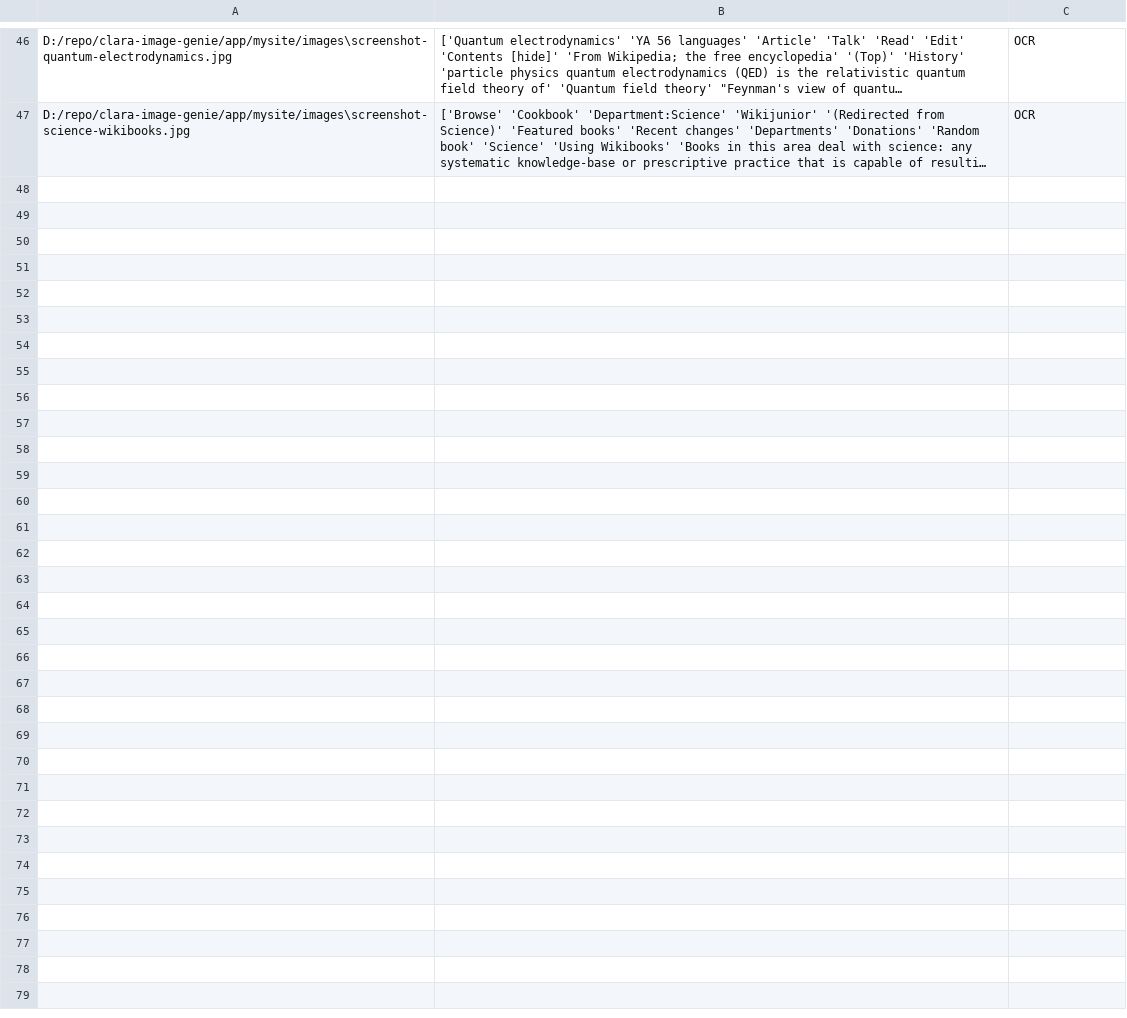
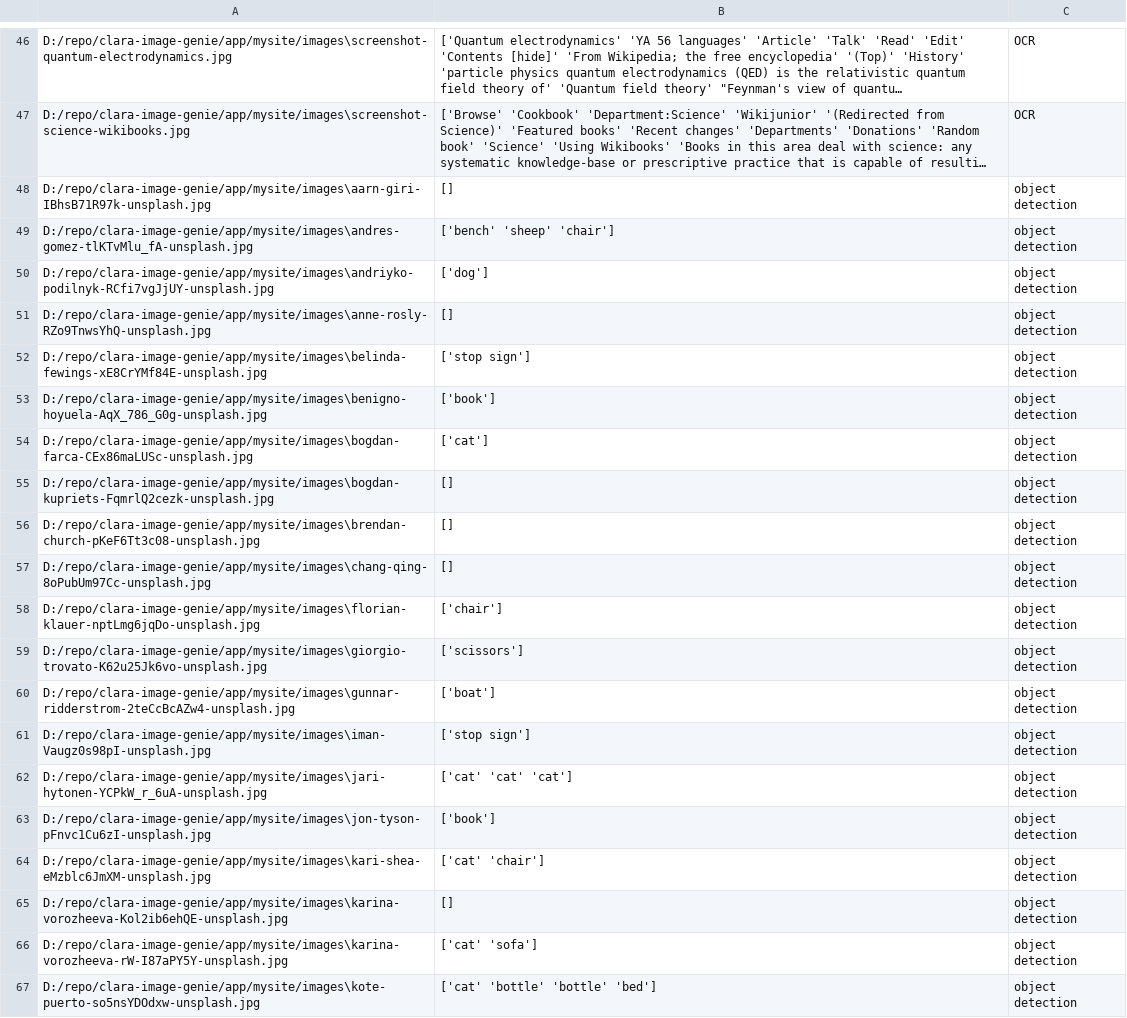
Before and after one commit to lanluo9/clara-image-genie, a CSV file: model_cache/model_cache.csv, drawn as a sheet; only a part is shown, gaps mark what is left out; long unchanged cells end in …; the diff covers the shown part only; the diff names each change by its address in the sheet, - before the commit and + after, or states it on an @@ line.

Commit message:
deployed obj detect & ocr model

```diff
--- a/model_cache/model_cache.csv
+++ b/model_cache/model_cache.csv
+row 48: D:/repo/clara-image-genie/app/mysite/images\aarn-giri-IBhsB71R97k-unsplash.jpg | [] | object detection
+row 49: D:/repo/clara-image-genie/app/mysite/images\andres-gomez-tlKTvMlu_fA-unsplash.jpg | ['bench' 'sheep' 'chair'] | object detection
+row 50: D:/repo/clara-image-genie/app/mysite/images\andriyko-podilnyk-RCfi7vgJjUY-unsplash.jpg | ['dog'] | object detection
+row 51: D:/repo/clara-image-genie/app/mysite/images\anne-rosly-RZo9TnwsYhQ-unsplash.jpg | [] | object detection
+row 52: D:/repo/clara-image-genie/app/mysite/images\belinda-fewings-xE8CrYMf84E-unsplash.jpg | ['stop sign'] | object detection
+row 53: D:/repo/clara-image-genie/app/mysite/images\benigno-hoyuela-AqX_786_G0g-unsplash.jpg | ['book'] | object detection
+row 54: D:/repo/clara-image-genie/app/mysite/images\bogdan-farca-CEx86maLUSc-unsplash.jpg | ['cat'] | object detection
+row 55: D:/repo/clara-image-genie/app/mysite/images\bogdan-kupriets-FqmrlQ2cezk-unsplash.jpg | [] | object detection
+row 56: D:/repo/clara-image-genie/app/mysite/images\brendan-church-pKeF6Tt3c08-unsplash.jpg | [] | object detection
+row 57: D:/repo/clara-image-genie/app/mysite/images\chang-qing-8oPubUm97Cc-unsplash.jpg | [] | object detection
+row 58: D:/repo/clara-image-genie/app/mysite/images\florian-klauer-nptLmg6jqDo-unsplash.jpg | ['chair'] | object detection
+row 59: D:/repo/clara-image-genie/app/mysite/images\giorgio-trovato-K62u25Jk6vo-unsplash.jpg | ['scissors'] | object detection
+row 60: D:/repo/clara-image-genie/app/mysite/images\gunnar-ridderstrom-2teCcBcAZw4-unsplash.jpg | ['boat'] | object detection
+row 61: D:/repo/clara-image-genie/app/mysite/images\iman-Vaugz0s98pI-unsplash.jpg | ['stop sign'] | object detection
+row 62: D:/repo/clara-image-genie/app/mysite/images\jari-hytonen-YCPkW_r_6uA-unsplash.jpg | ['cat' 'cat' 'cat'] | object detection
+row 63: D:/repo/clara-image-genie/app/mysite/images\jon-tyson-pFnvc1Cu6zI-unsplash.jpg | ['book'] | object detection
+row 64: D:/repo/clara-image-genie/app/mysite/images\kari-shea-eMzblc6JmXM-unsplash.jpg | ['cat' 'chair'] | object detection
+row 65: D:/repo/clara-image-genie/app/mysite/images\karina-vorozheeva-Kol2ib6ehQE-unsplash.jpg | [] | object detection
+row 66: D:/repo/clara-image-genie/app/mysite/images\karina-vorozheeva-rW-I87aPY5Y-unsplash.jpg | ['cat' 'sofa'] | object detection
+row 67: D:/repo/clara-image-genie/app/mysite/images\kote-puerto-so5nsYDOdxw-unsplash.jpg | ['cat' 'bottle' 'bottle' 'bed'] | object detection
```
Also changed, not shown: 20 added rows elsewhere in this file, 6 other files.
